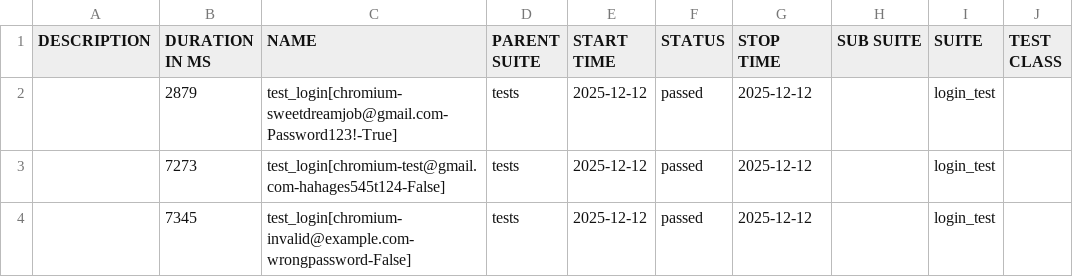
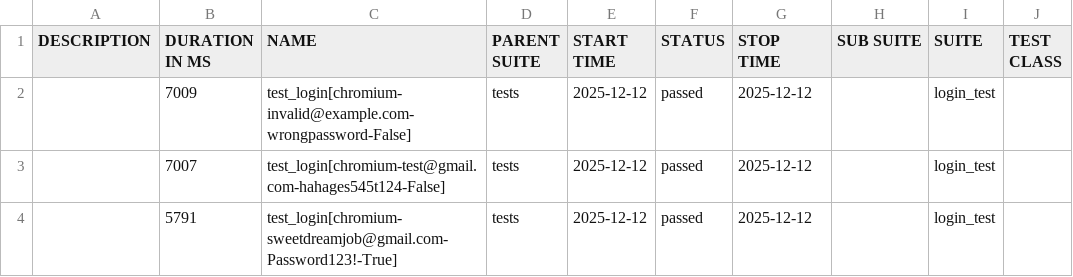
Before and after one commit to kibinzxc/open-access-recruitment-system-SDJ, a CSV file: reports/master/data/suites.csv, drawn as a sheet; only a part is shown; the diff names each change by its address in the sheet, - before the commit and + after, or states it on an @@ line.

```diff
--- a/reports/master/data/suites.csv
+++ b/reports/master/data/suites.csv
-B2 (DURATION IN MS): 2879
+B2 (DURATION IN MS): 7009
-C2 (NAME): test_login[chromium-sweetdreamjob@gmail.com-Password123!-True]
+C2 (NAME): test_login[chromium-invalid@example.com-wrongpassword-False]
-B3 (DURATION IN MS): 7273
+B3 (DURATION IN MS): 7007
-B4 (DURATION IN MS): 7345
+B4 (DURATION IN MS): 5791
-C4 (NAME): test_login[chromium-invalid@example.com-wrongpassword-False]
+C4 (NAME): test_login[chromium-sweetdreamjob@gmail.com-Password123!-True]
```
Also changed, not shown: 21 other files.
